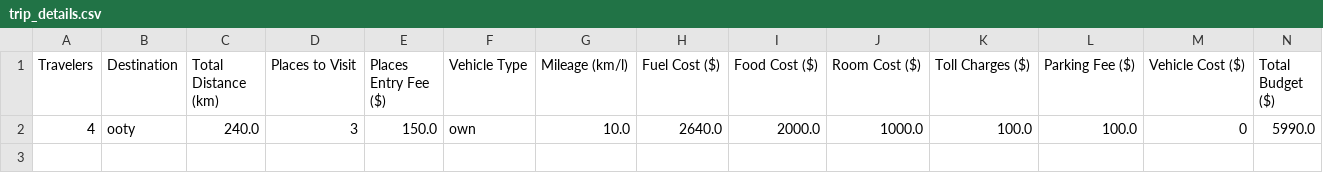
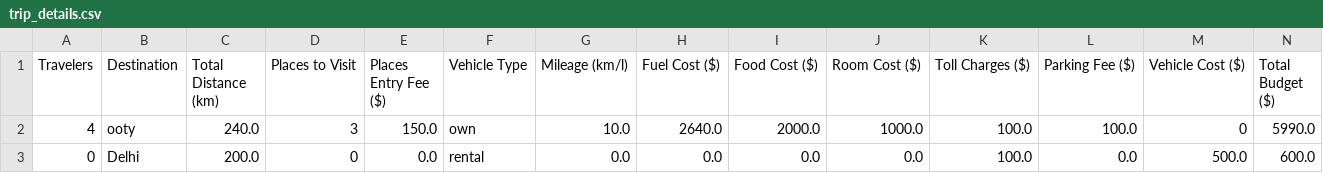
Before and after one commit to suriya3002/Travel_Budget_Planner, a CSV file: trip_details.csv, drawn as a sheet; only a part is shown; rows hold the shown columns only; the diff names each change by its address in the sheet, - before the commit and + after, or states it on an @@ line.

```diff
--- a/trip_details.csv
+++ b/trip_details.csv
+row 3: 0 | Delhi | 200.0 | 0 | 0.0 | rental | 0.0 | 0.0 | 0.0 | 0.0 | 100.0 | 0.0 | 500.0 | 600.0
```
Also changed, not shown: 10 other files.
